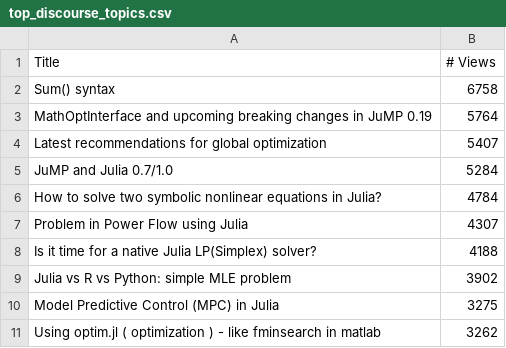
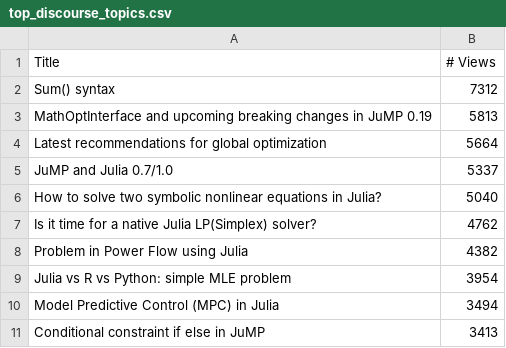
Before and after one commit to odow/progress-metrics-OAC-1835443, a CSV file: data/csv/top_discourse_topics.csv, drawn as a sheet.

```diff
--- a/data/csv/top_discourse_topics.csv
+++ b/data/csv/top_discourse_topics.csv
@@ -1,11 +1,11 @@
 Title, # Views
-Sum() syntax, 6758
-MathOptInterface and upcoming breaking changes in JuMP 0.19, 5764
-Latest recommendations for global optimization, 5407
-JuMP and Julia 0.7/1.0, 5284
-How to solve two symbolic nonlinear equations in Julia?, 4784
-Problem in Power Flow using Julia, 4307
-Is it time for a native Julia LP(Simplex) solver?, 4188
-Julia vs R vs Python: simple MLE problem, 3902
-Model Predictive Control (MPC) in Julia, 3275
-Using optim.jl ( optimization ) - like fminsearch in matlab, 3262
+Sum() syntax, 7312
+MathOptInterface and upcoming breaking changes in JuMP 0.19, 5813
+Latest recommendations for global optimization, 5664
+JuMP and Julia 0.7/1.0, 5337
+How to solve two symbolic nonlinear equations in Julia?, 5040
+Is it time for a native Julia LP(Simplex) solver?, 4762
+Problem in Power Flow using Julia, 4382
+Julia vs R vs Python: simple MLE problem, 3954
+Model Predictive Control (MPC) in Julia, 3494
+Conditional constraint if else in JuMP, 3413
```
Also changed, not shown: 17 other files.
